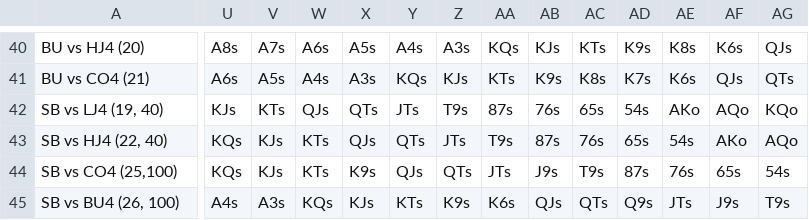
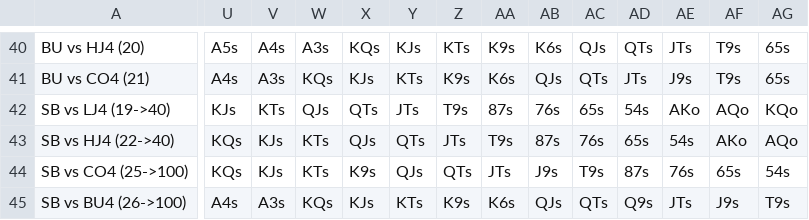
Before and after one commit to millerjrrr/griddier, a CSV file: assets/data/inputCSVs/ActionList.csv, drawn as a sheet; only a part is shown, gaps mark what is left out; the diff covers the shown part only; the diff names each change by its address in the sheet, - before the commit and + after, or states it on an @@ line.

```diff
--- a/assets/data/inputCSVs/ActionList.csv
+++ b/assets/data/inputCSVs/ActionList.csv
-U40: A8s
+U40: A5s
-V40: A7s
+V40: A4s
-W40: A6s
+W40: A3s
-X40: A5s
+X40: KQs
-Y40: A4s
+Y40: KJs
-Z40: A3s
+Z40: KTs
-AA40: KQs
+AA40: K9s
-AB40: KJs
+AB40: K6s
-AC40: KTs
+AC40: QJs
-AD40: K9s
+AD40: QTs
-AE40: K8s
+AE40: JTs
-AF40: K6s
+AF40: T9s
-AG40: QJs
+AG40: 65s
-U41: A6s
+U41: A4s
-V41: A5s
+V41: A3s
-W41: A4s
+W41: KQs
-X41: A3s
+X41: KJs
-Y41: KQs
+Y41: KTs
-Z41: KJs
+Z41: K9s
-AA41: KTs
+AA41: K6s
-AB41: K9s
+AB41: QJs
-AC41: K8s
+AC41: QTs
-AD41: K7s
+AD41: JTs
-AE41: K6s
+AE41: J9s
-AF41: QJs
+AF41: T9s
-AG41: QTs
+AG41: 65s
-A42: SB vs LJ4 (19, 40)
+A42: SB vs LJ4 (19->40)
-A43: SB vs HJ4 (22, 40)
+A43: SB vs HJ4 (22->40)
-A44: SB vs CO4 (25,100)
+A44: SB vs CO4 (25->100)
-A45: SB vs BU4 (26, 100)
+A45: SB vs BU4 (26->100)
```
Also changed, not shown: 79 edited cells elsewhere in this file, 6 other files.
